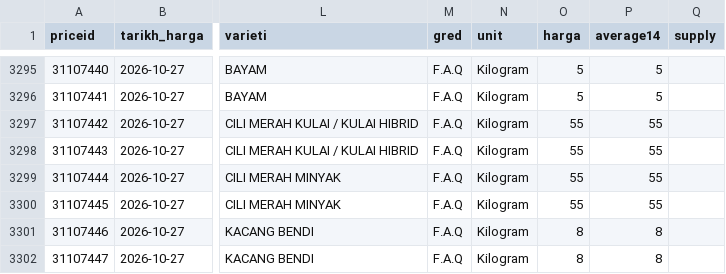
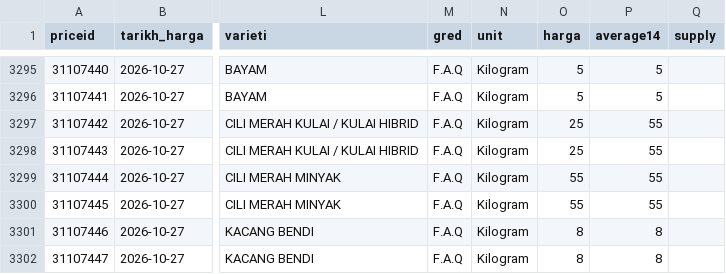
Before and after one commit to Luke2929/bg-agro-price-tracker, a CSV file: data/daily/2026-10-27.csv, drawn as a sheet; only a part is shown, gaps mark what is left out; the diff names each change by its address in the sheet, - before the commit and + after, or states it on an @@ line.

```diff
--- a/data/daily/2026-10-27.csv
+++ b/data/daily/2026-10-27.csv
-O3297:O3298 (harga): 55
+O3297:O3298 (harga): 25
```
Also changed, not shown: data/daily/2026-11-03.csv, 10 other files.
